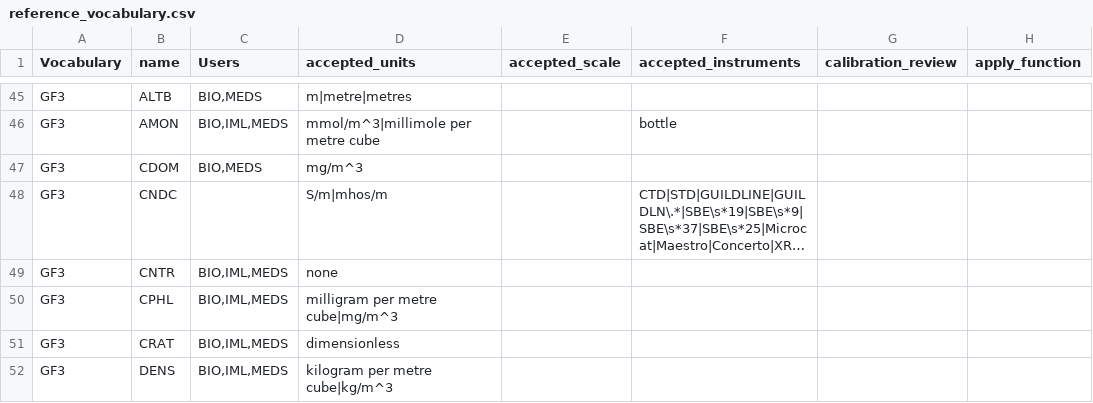
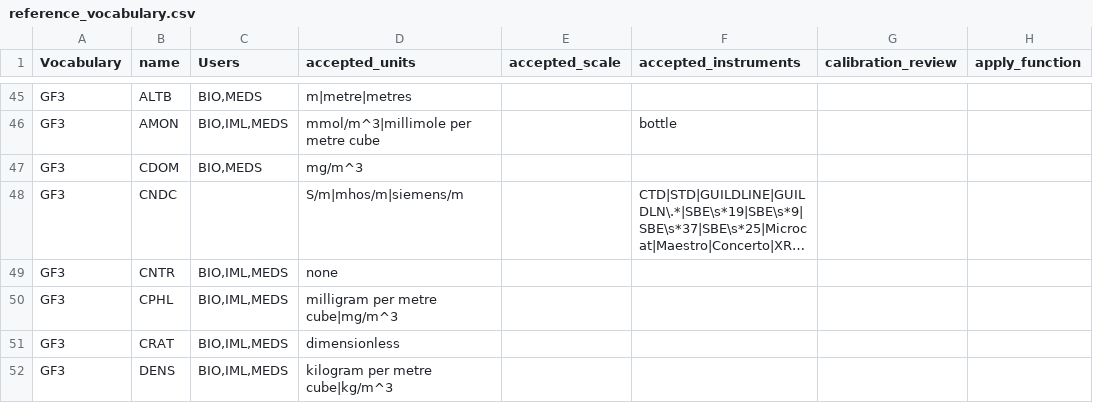
Before and after one commit to cioos-siooc/cioos-siooc_data_transform, a CSV file: projects/odf_transform/reference_vocabulary.csv, drawn as a sheet; only a part is shown, gaps mark what is left out; long unchanged cells end in …; the diff names each change by its address in the sheet, - before the commit and + after, or states it on an @@ line.

Commit message:
add to vocabulary

```diff
--- a/projects/odf_transform/reference_vocabulary.csv
+++ b/projects/odf_transform/reference_vocabulary.csv
-D48 (accepted_units): S/m|mhos/m
+D48 (accepted_units): S/m|mhos/m|siemens/m
```
